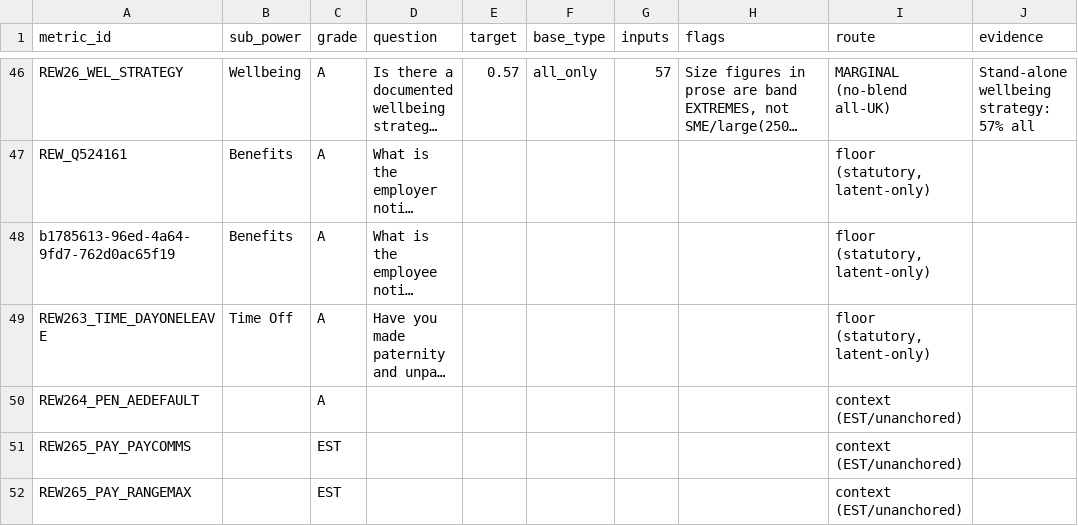
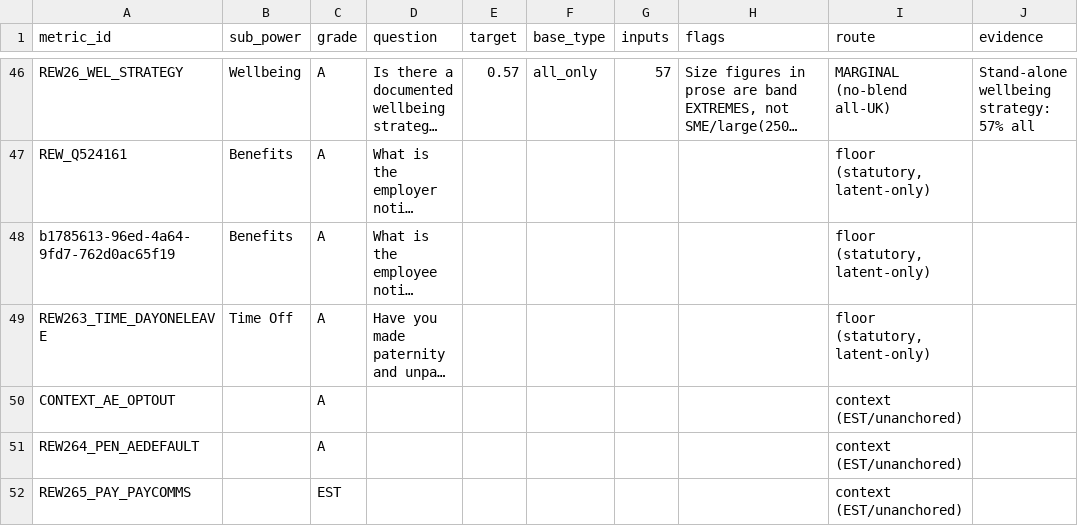
Before and after one commit to Davidlumi/lumihr, a CSV file: generated_marginal_table.csv, drawn as a sheet; only a part is shown, gaps mark what is left out; the shorter side is filled out with more unchanged rows; long unchanged cells end in …; the diff names each change by its address in the sheet, - before the commit and + after, or states it on an @@ line.

```diff
--- a/generated_marginal_table.csv
+++ b/generated_marginal_table.csv
+row 50: CONTEXT_AE_OPTOUT |  | A |  |  |  |  |  | context (EST/unanchored)
```
Also changed, not shown: lumi_anchor_register_CLAUDECODE.csv, 3 other files.
